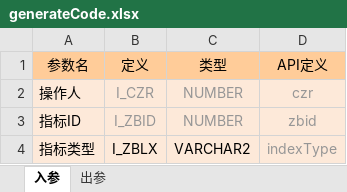
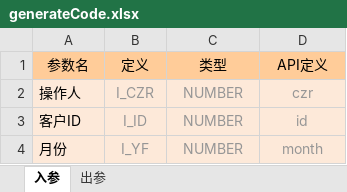
Before and after one commit to qqc01/springboot-gradle-learning, an Excel workbook: apexsoft-code-generator/src/main/resources/com/qqc/apexsoft/codegenerator/queryList/generateCode.xlsx, sheet 入参, drawn as a sheet; values as stored, in another font and other column widths than the file's, no borders; removed rows and columns are numbered as before the commit, all else as after; the diff names each change by its address in the sheet, - before the commit and + after, or states it on an @@ line.

```diff
--- a/apexsoft-code-generator/src/main/resources/com/qqc/apexsoft/codegenerator/queryList/generateCode.xlsx (sheet 入参)
+++ b/apexsoft-code-generator/src/main/resources/com/qqc/apexsoft/codegenerator/queryList/generateCode.xlsx (sheet 入参)
-row 3: 指标ID | I_ZBID | NUMBER | zbid
-row 4: 指标类型 | I_ZBLX | VARCHAR2 | indexType
+row 3: 客户ID | I_ID | NUMBER | id
+row 4: 月份 | I_YF | NUMBER | month
```
Also changed, not shown: sheet 出参, 2 other files.
